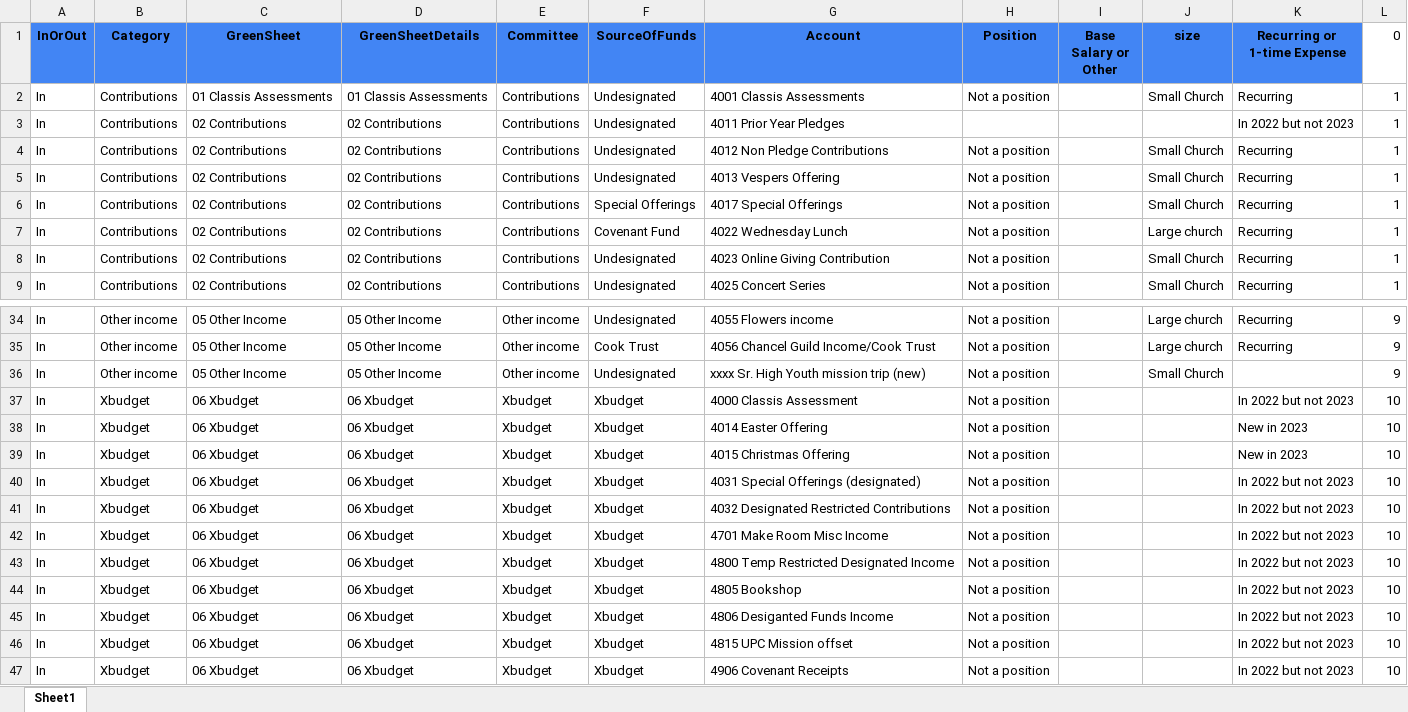
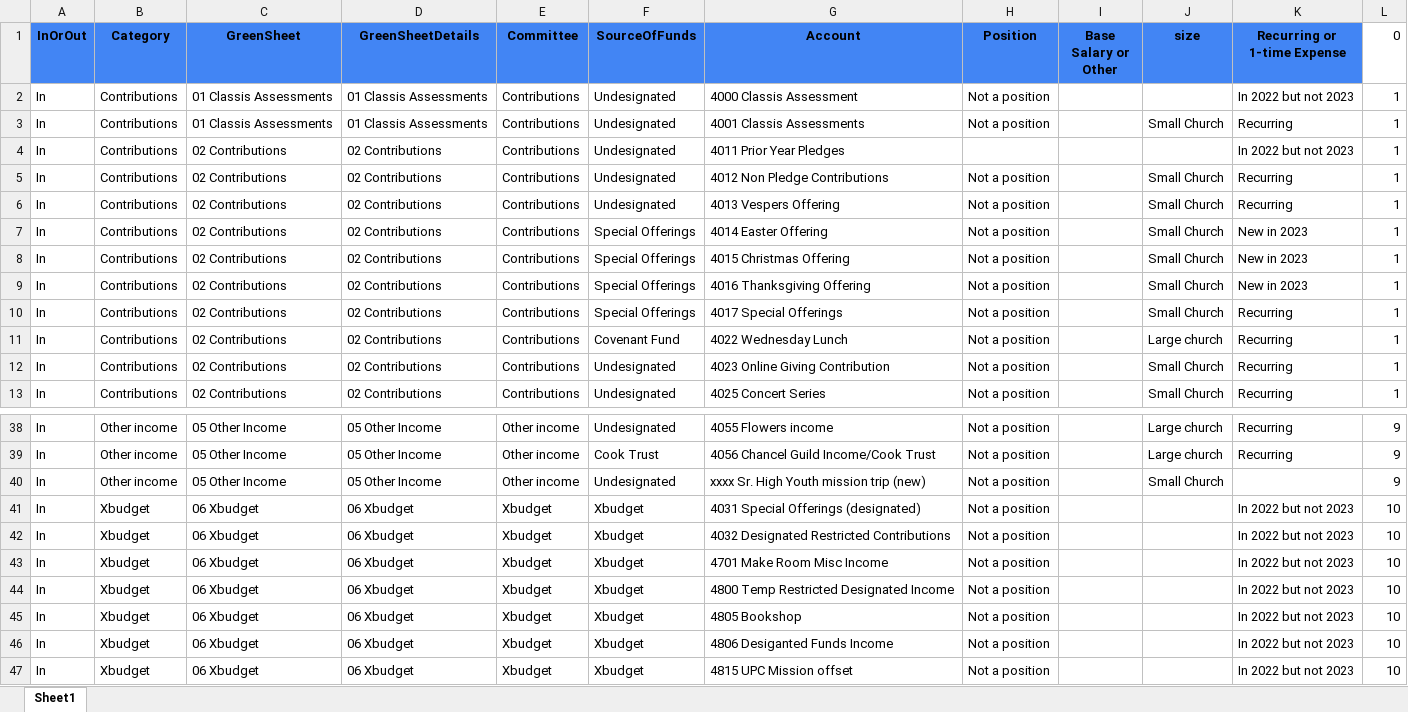
Before and after one commit to dhjelmar/budget, an Excel workbook: input_files/map.xlsx, sheet Sheet1, drawn as a sheet; only a part is shown, gaps mark what is left out; the shorter side is filled out with more unchanged rows; values as stored, in another font and other column widths than the file's, no borders; conditional formats not drawn; removed rows and columns are numbered as before the commit, all else as after; the diff names each change by its address in the sheet, - before the commit and + after, or states it on an @@ line.

Commit message:
added new Accounts

```diff
--- a/input_files/map.xlsx (sheet Sheet1)
+++ b/input_files/map.xlsx (sheet Sheet1)
+row 2: In | Contributions | 01 Classis Assessments | 01 Classis Assessments | Contributions | Undesignated | 4000 Classis Assessment | Not a position |  |  | In 2022 but not 2023 | 1
+row 7: In | Contributions | 02 Contributions | 02 Contributions | Contributions | Special Offerings | 4014 Easter Offering | Not a position |  | Small Church | New in 2023 | 1
+row 8: In | Contributions | 02 Contributions | 02 Contributions | Contributions | Special Offerings | 4015 Christmas Offering | Not a position |  | Small Church | New in 2023 | 1
+row 9: In | Contributions | 02 Contributions | 02 Contributions | Contributions | Special Offerings | 4016 Thanksgiving Offering | Not a position |  | Small Church | New in 2023 | 1
-row 37: In | Xbudget | 06 Xbudget | 06 Xbudget | Xbudget | Xbudget | 4000 Classis Assessment | Not a position |  |  | In 2022 but not 2023 | 10
-row 38: In | Xbudget | 06 Xbudget | 06 Xbudget | Xbudget | Xbudget | 4014 Easter Offering | Not a position |  |  | New in 2023 | 10
-row 39: In | Xbudget | 06 Xbudget | 06 Xbudget | Xbudget | Xbudget | 4015 Christmas Offering | Not a position |  |  | New in 2023 | 10
```
Also changed, not shown: formulas that keep their value.
